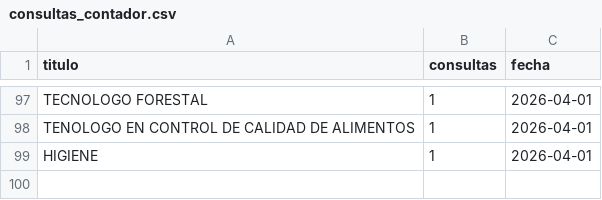
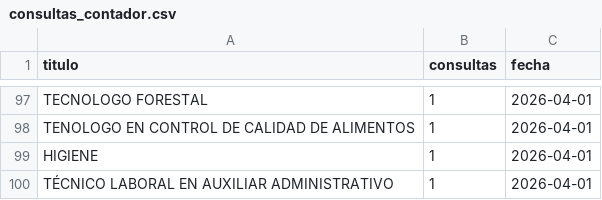
Before and after one commit to usanjosedocumentos-svg/validatitulos, a CSV file: consultas_contador.csv, drawn as a sheet; only a part is shown, gaps mark what is left out.

Commit message:
Consulta: TÉCNICO LABORAL EN AUXILIAR ADMINISTRATI

```diff
--- a/consultas_contador.csv
+++ b/consultas_contador.csv
@@ -99 +99,2 @@
 "HIGIENE","1","2026-04-01"
+"TÉCNICO LABORAL EN AUXILIAR ADMINISTRATIVO","1","2026-04-01"
```
